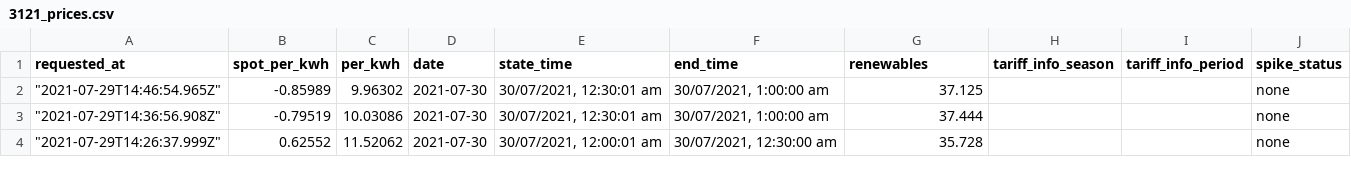
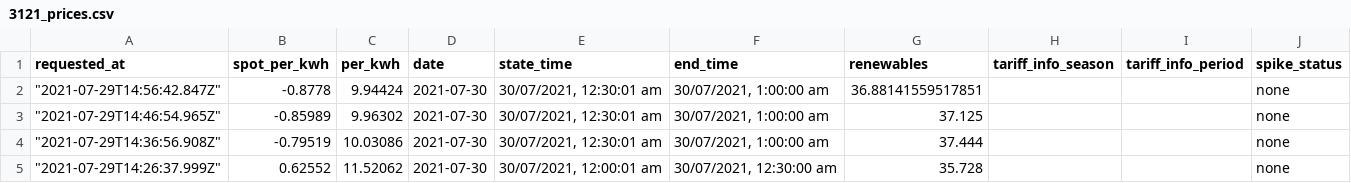
Before and after one commit to dalanmiller/electricity, a CSV file: 3121_prices.csv, drawn as a sheet; only a part is shown; the diff names each change by its address in the sheet, - before the commit and + after, or states it on an @@ line.

Commit message:
Flat: latest data (2021-07-29T14:56:43.024Z) {   "date": "2021-07-29T14:56:43.024Z",   "files": [     {       "name": "3121_prices.csv",       "deltaBytes": 135,       "source": "https://api.amber.com.au/v1/sites/01E8RD8PYMAHBTJCSNFA73KH8A/prices/current?next=0&previous=0&resolution=30"     },     {       "name": "current_price.json",       "deltaBytes": 11,       "source": "https://api.amber.com.au/v1/sites/01E8RD8PYMAHBTJCSNFA73KH8A/prices/current?next=0&previous=0&resolution=30"     }   ] }

```diff
--- a/3121_prices.csv
+++ b/3121_prices.csv
+row 2: "2021-07-29T14:56:42.847Z" | -0.8778 | 9.94424 | 2021-07-30 | 30/07/2021, 12:30:01 am | 30/07/2021, 1:00:00 am | 36.88141559517851 |  |  | none
```
Also changed, not shown: 1 other file.
